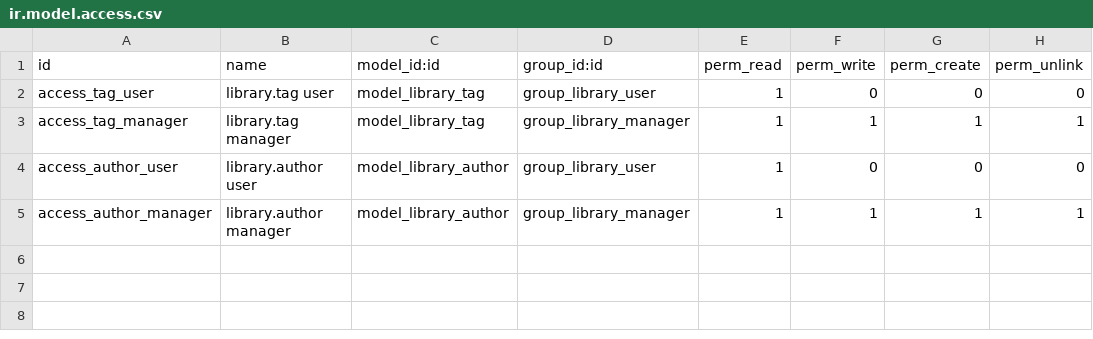
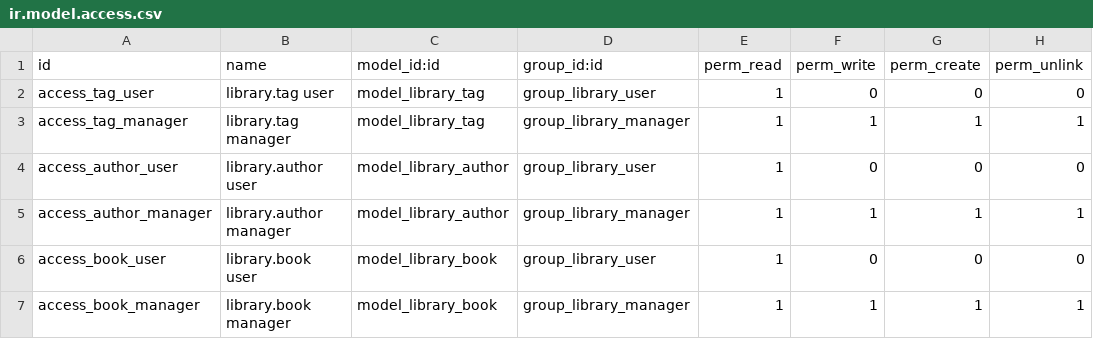
Before and after one commit to Zahed75/odoo-19.0_c, a CSV file: custom_addons/library_app/security/ir.model.access.csv, drawn as a sheet.

```diff
--- a/custom_addons/library_app/security/ir.model.access.csv
+++ b/custom_addons/library_app/security/ir.model.access.csv
@@ -5 +5,3 @@ access_author_user,library.author user,model_library_author,group_library_user,1
 access_author_manager,library.author manager,model_library_author,group_library_manager,1,1,1,1
+access_book_user,library.book user,model_library_book,group_library_user,1,0,0,0
+access_book_manager,library.book manager,model_library_book,group_library_manager,1,1,1,1
```
Also changed, not shown: 2 other files.
